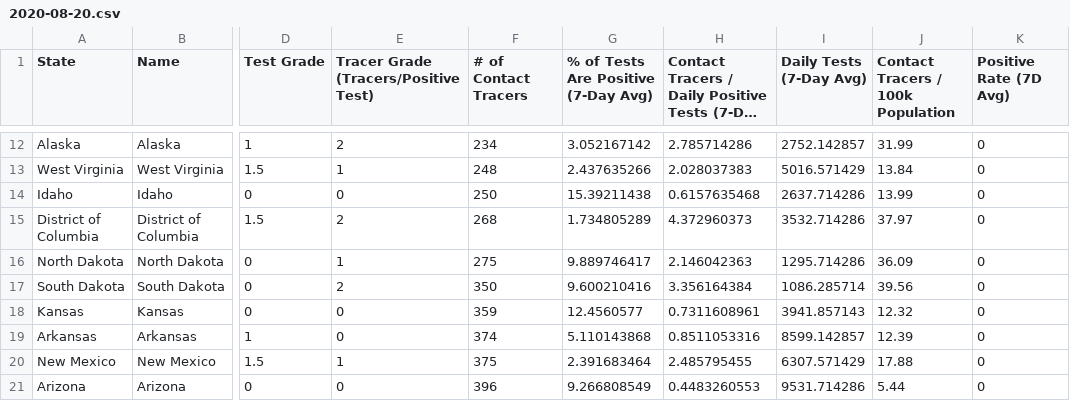
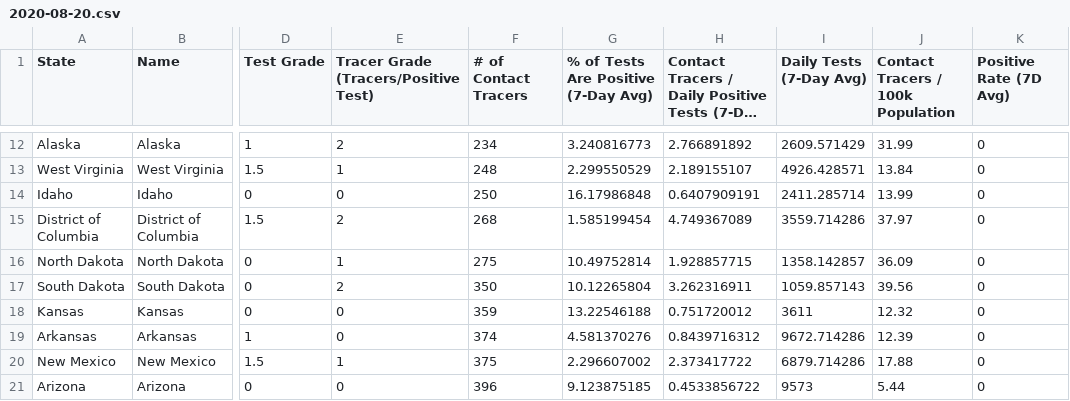
Before and after one commit to bschram/covid-data-public, a CSV file: data/test-and-trace/gsheet-copy/2020-08-20.csv, drawn as a sheet; only a part is shown, gaps mark what is left out; long unchanged cells end in …; the diff covers the shown part only; the diff names each change by its address in the sheet, - before the commit and + after, or states it on an @@ line.

```diff
--- a/data/test-and-trace/gsheet-copy/2020-08-20.csv
+++ b/data/test-and-trace/gsheet-copy/2020-08-20.csv
-G12: 3.052167142
+G12: 3.240816773
-H12: 2.785714286
+H12: 2.766891892
-I12 (Daily Tests (7-Day Avg)): 2752.142857
+I12 (Daily Tests (7-Day Avg)): 2609.571429
-G13: 2.437635266
+G13: 2.299550529
-H13: 2.028037383
+H13: 2.189155107
-I13 (Daily Tests (7-Day Avg)): 5016.571429
+I13 (Daily Tests (7-Day Avg)): 4926.428571
-G14: 15.39211438
+G14: 16.17986848
-H14: 0.6157635468
+H14: 0.6407909191
-I14 (Daily Tests (7-Day Avg)): 2637.714286
+I14 (Daily Tests (7-Day Avg)): 2411.285714
-G15: 1.734805289
+G15: 1.585199454
-H15: 4.372960373
+H15: 4.749367089
-I15 (Daily Tests (7-Day Avg)): 3532.714286
+I15 (Daily Tests (7-Day Avg)): 3559.714286
-G16: 9.889746417
+G16: 10.49752814
-H16: 2.146042363
+H16: 1.928857715
-I16 (Daily Tests (7-Day Avg)): 1295.714286
+I16 (Daily Tests (7-Day Avg)): 1358.142857
-G17: 9.600210416
+G17: 10.12265804
-H17: 3.356164384
+H17: 3.262316911
-I17 (Daily Tests (7-Day Avg)): 1086.285714
+I17 (Daily Tests (7-Day Avg)): 1059.857143
-G18: 12.4560577
+G18: 13.22546188
-H18: 0.7311608961
+H18: 0.751720012
-I18 (Daily Tests (7-Day Avg)): 3941.857143
+I18 (Daily Tests (7-Day Avg)): 3611
-G19: 5.110143868
+G19: 4.581370276
-H19: 0.8511053316
+H19: 0.8439716312
-I19 (Daily Tests (7-Day Avg)): 8599.142857
+I19 (Daily Tests (7-Day Avg)): 9672.714286
-G20: 2.391683464
+G20: 2.296607002
-H20: 2.485795455
+H20: 2.373417722
-I20 (Daily Tests (7-Day Avg)): 6307.571429
+I20 (Daily Tests (7-Day Avg)): 6879.714286
-G21: 9.266808549
+G21: 9.123875185
-H21: 0.4483260553
+H21: 0.4533856722
-I21 (Daily Tests (7-Day Avg)): 9531.714286
+I21 (Daily Tests (7-Day Avg)): 9573
```
Also changed, not shown: 130 edited cells elsewhere in this file, data/cases-nytimes/us-states.csv, 10 other files.
